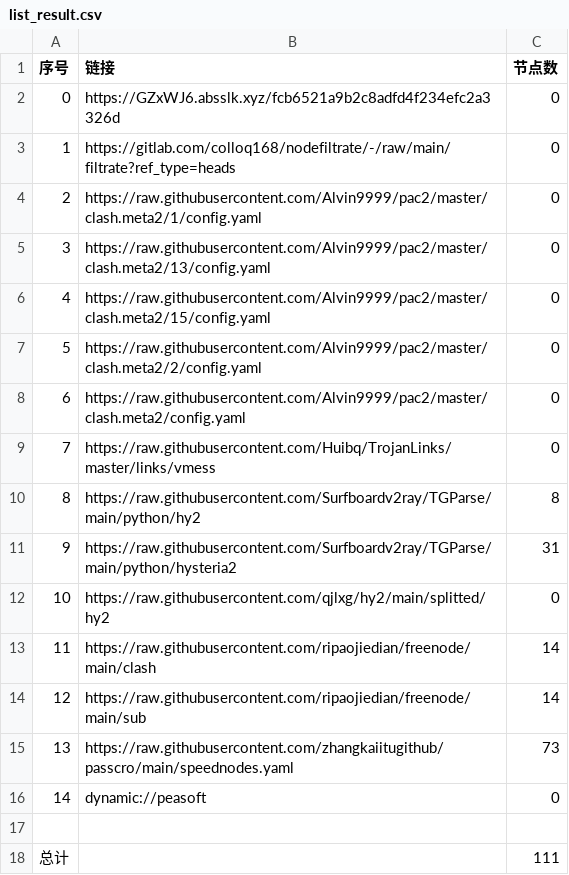
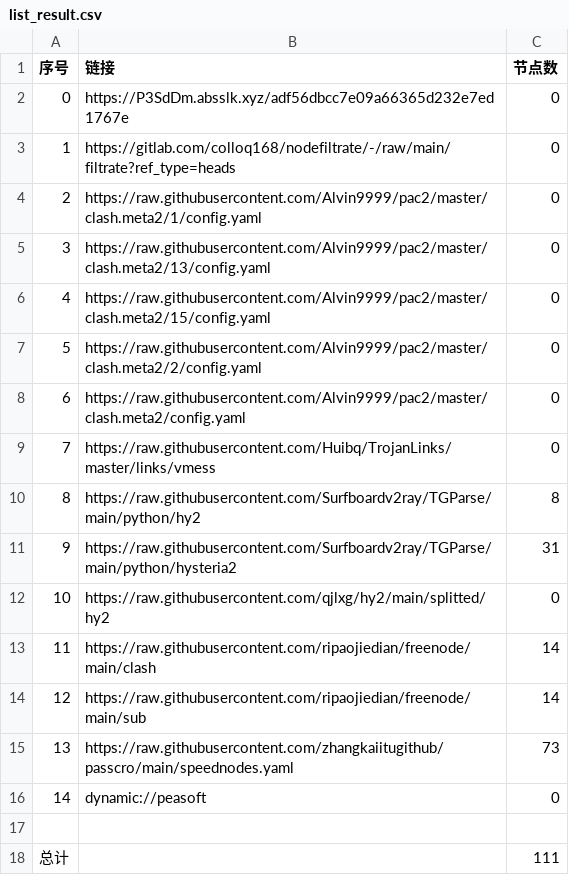
Before and after one commit to shtrend/AutoMergePublicNodes, a CSV file: list_result.csv, drawn as a sheet.

```diff
--- a/list_result.csv
+++ b/list_result.csv
@@ -1,3 +1,3 @@
 序号,链接,节点数
-0,https://GZxWJ6.absslk.xyz/fcb6521a9b2c8adfd4f234efc2a3326d,0
+0,https://P3SdDm.absslk.xyz/adf56dbcc7e09a66365d232e7ed1767e,0
 1,https://gitlab.com/colloq168/nodefiltrate/-/raw/main/filtrate?ref_type=heads,0
```
Also changed, not shown: 3 other files.
